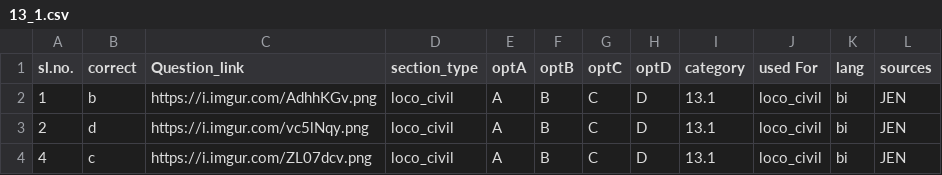
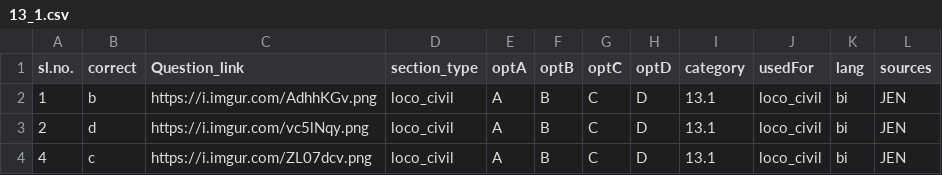
Before and after one commit to prashantspandey/BodhiAI, a CSV file: question_data/jen_content/civil_nontech/13_1.csv, drawn as a sheet; only a part is shown.

```diff
--- a/question_data/jen_content/civil_nontech/13_1.csv
+++ b/question_data/jen_content/civil_nontech/13_1.csv
@@ -1,2 +1,2 @@
-sl.no.,correct,Question_link,section_type,optA,optB,optC,optD,category,used For,lang,sources
+sl.no.,correct,Question_link,section_type,optA,optB,optC,optD,category,usedFor,lang,sources
 1,b,https://i.imgur.com/AdhhKGv.png,loco_civil,A,B,C,D,13.1,loco_civil,bi,JEN
```
Also changed, not shown: question_data/jen_content/civil_nontech/13_2.csv, question_data/jen_content/civil_nontech/13_3.csv, 5 other files.
